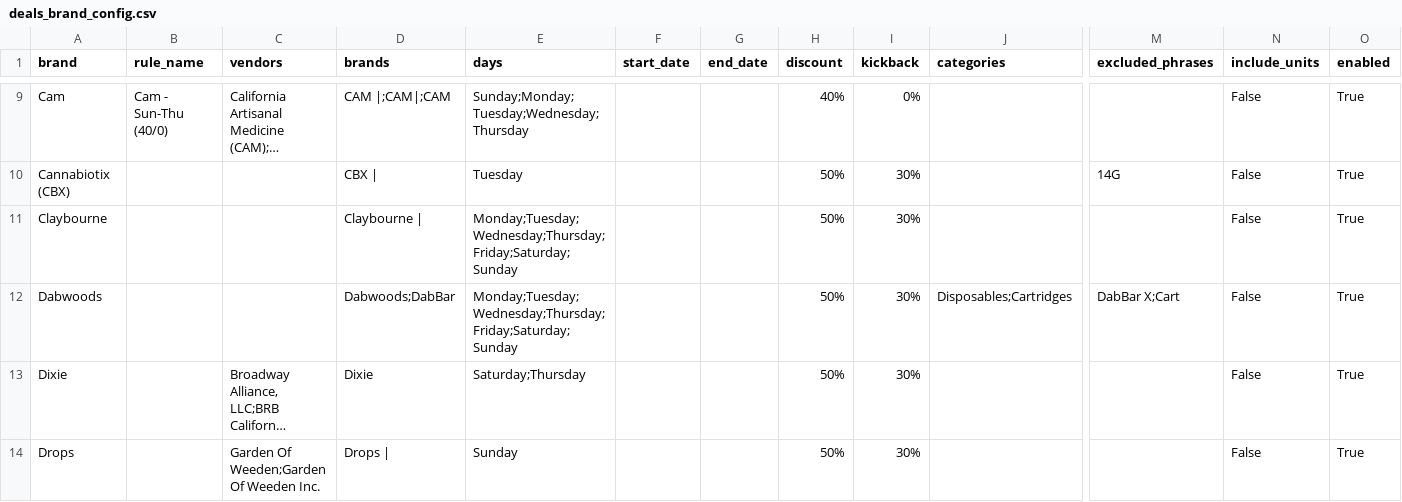
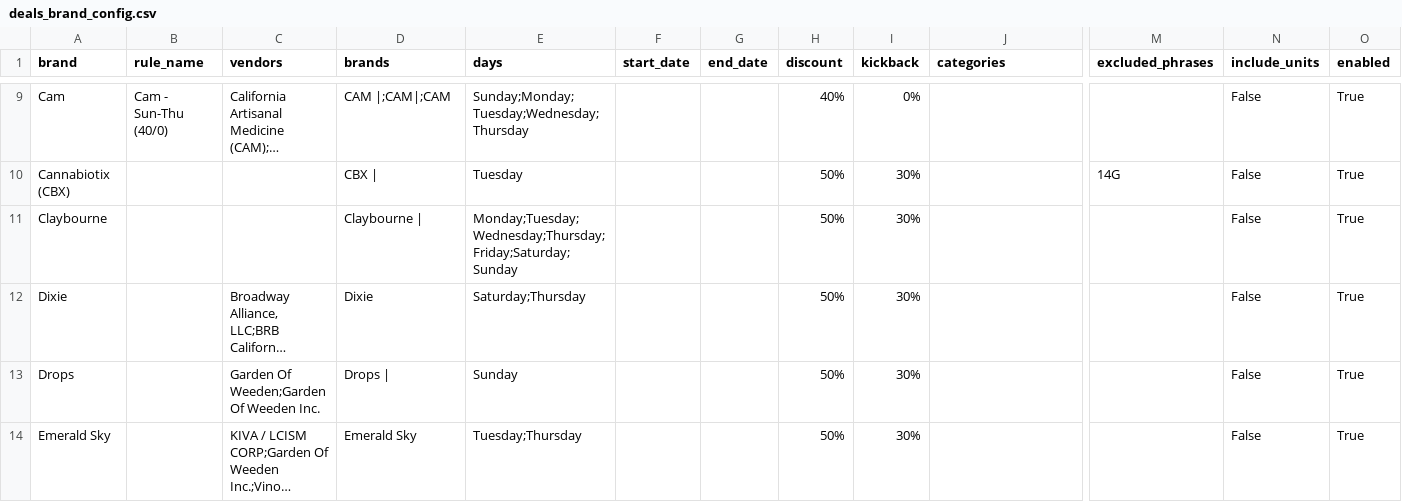
Before and after one commit to AnthonyBarbaro/BuzzAutomationPlatform, a CSV file: deals_brand_config.csv, drawn as a sheet; only a part is shown, gaps mark what is left out; the shorter side is filled out with more unchanged rows; long unchanged cells end in …; rows hold the shown columns only; the diff names each change by its address in the sheet, - before the commit and + after, or states it on an @@ line.

```diff
--- a/deals_brand_config.csv
+++ b/deals_brand_config.csv
-row 12: Dabwoods |  |  | Dabwoods;DabBar | Monday;Tuesday;Wednesday;Thursday;Friday;Saturday;Sunday |  |  | 50% | 30% | Disposables;Cartridges | DabBar X;Cart | False | True
```
Also changed, not shown: 8 other files.
